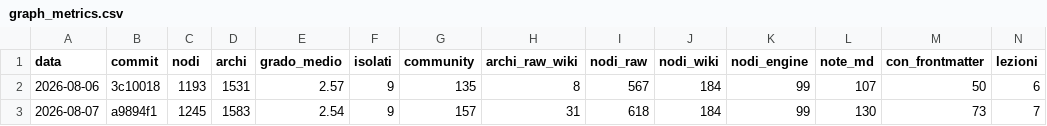
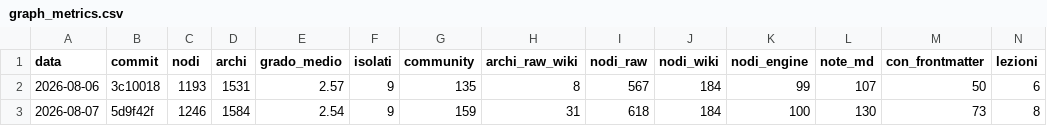
Before and after one commit to Simus100/altair-brain, a CSV file: metrics/graph_metrics.csv, drawn as a sheet.

```diff
--- a/metrics/graph_metrics.csv
+++ b/metrics/graph_metrics.csv
@@ -2,2 +2,2 @@ data,commit,nodi,archi,grado_medio,isolati,community,archi_raw_wiki,nodi_raw,nod
 2026-08-06,3c10018,1193,1531,2.57,9,135,8,567,184,99,107,50,6
-2026-08-07,a9894f1,1245,1583,2.54,9,157,31,618,184,99,130,73,7
+2026-08-07,5d9f42f,1246,1584,2.54,9,159,31,618,184,100,130,73,8
```
Also changed, not shown: 14 other files.
